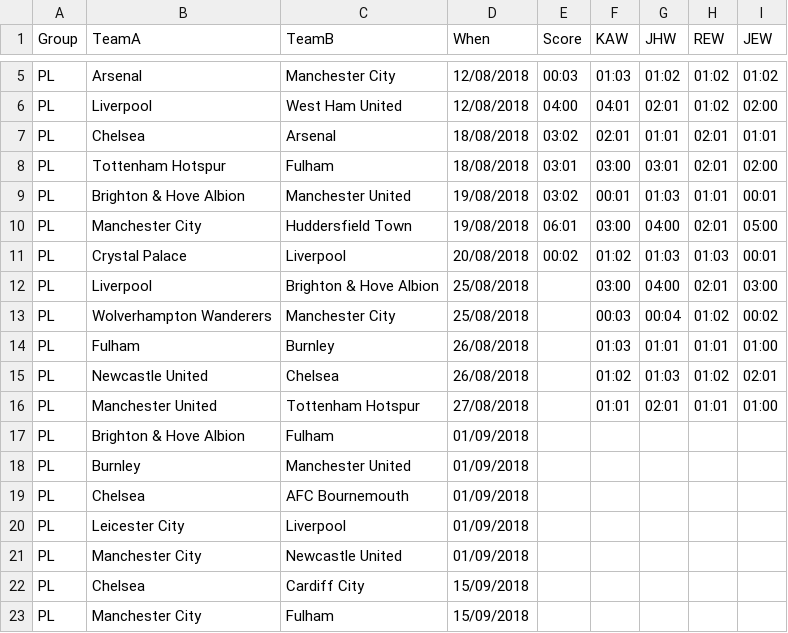
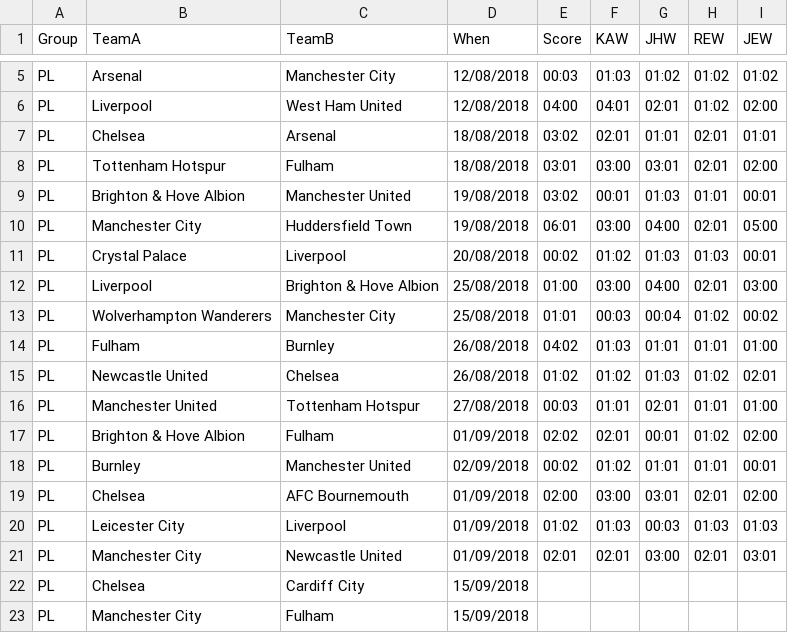
Before and after one commit to kwoolter/WorldCupPredictor, a CSV file: data/PL_fixtures.csv, drawn as a sheet; only a part is shown, gaps mark what is left out.

Commit message:
added fixture sort method

```diff
--- a/data/PL_fixtures.csv
+++ b/data/PL_fixtures.csv
@@ -11,12 +11,12 @@ PL,Manchester City,Huddersfield Town,19/08/2018,06:01,03:00,04:00,02:01,05:00
 PL,Crystal Palace,Liverpool,20/08/2018,00:02,01:02,01:03,01:03,00:01
-PL,Liverpool,Brighton & Hove Albion,25/08/2018,,03:00,04:00,02:01,03:00
-PL,Wolverhampton Wanderers,Manchester City,25/08/2018,,00:03,00:04,01:02,00:02
-PL,Fulham,Burnley,26/08/2018,,01:03,01:01,01:01,01:00
-PL,Newcastle United,Chelsea,26/08/2018,,01:02,01:03,01:02,02:01
-PL,Manchester United,Tottenham Hotspur,27/08/2018,,01:01,02:01,01:01,01:00
-PL,Brighton & Hove Albion,Fulham,01/09/2018,,,,,
-PL,Burnley,Manchester United,01/09/2018,,,,,
-PL,Chelsea,AFC Bournemouth,01/09/2018,,,,,
-PL,Leicester City,Liverpool,01/09/2018,,,,,
-PL,Manchester City,Newcastle United,01/09/2018,,,,,
+PL,Liverpool,Brighton & Hove Albion,25/08/2018,01:00,03:00,04:00,02:01,03:00
+PL,Wolverhampton Wanderers,Manchester City,25/08/2018,01:01,00:03,00:04,01:02,00:02
+PL,Fulham,Burnley,26/08/2018,04:02,01:03,01:01,01:01,01:00
+PL,Newcastle United,Chelsea,26/08/2018,01:02,01:02,01:03,01:02,02:01
+PL,Manchester United,Tottenham Hotspur,27/08/2018,00:03,01:01,02:01,01:01,01:00
+PL,Brighton & Hove Albion,Fulham,01/09/2018,02:02,02:01,00:01,01:02,02:00
+PL,Burnley,Manchester United,02/09/2018,00:02,01:02,01:01,01:01,00:01
+PL,Chelsea,AFC Bournemouth,01/09/2018,02:00,03:00,03:01,02:01,02:00
+PL,Leicester City,Liverpool,01/09/2018,01:02,01:03,00:03,01:03,01:03
+PL,Manchester City,Newcastle United,01/09/2018,02:01,02:01,03:00,02:01,03:01
 PL,Chelsea,Cardiff City,15/09/2018,,,,,
```
Also changed, not shown: 2 other files.
